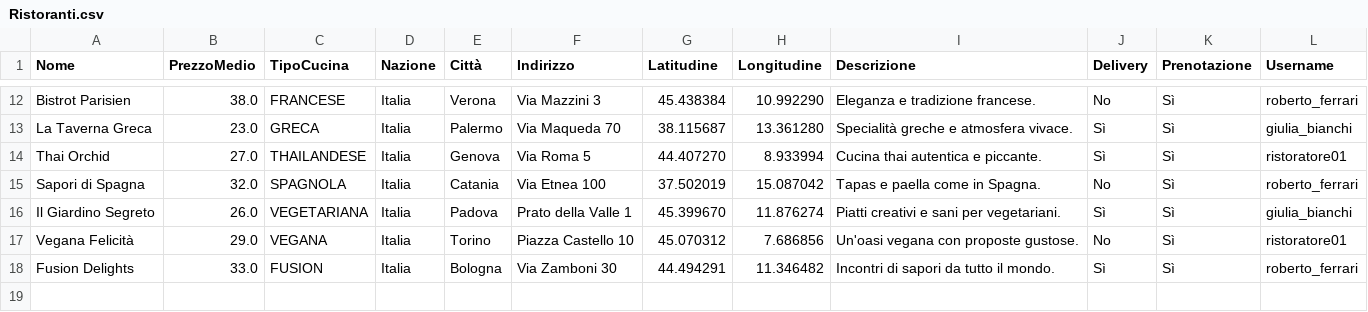
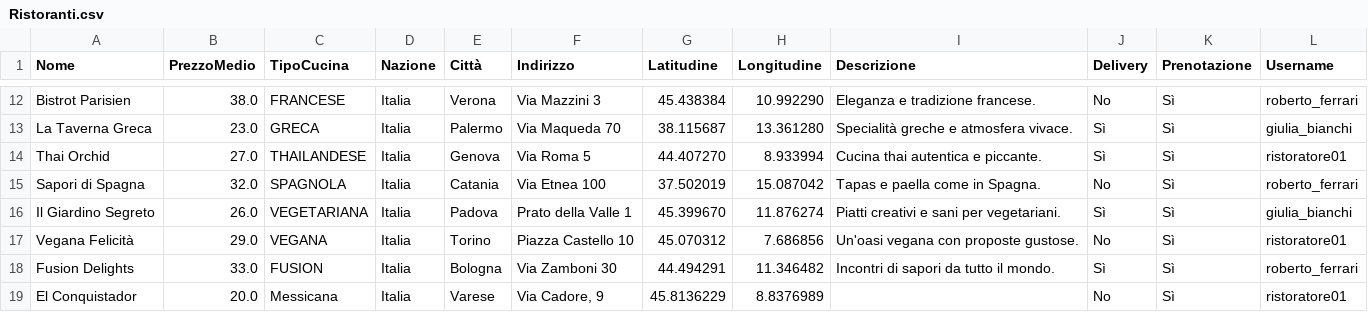
Before and after one commit to AmStanDem/TheKnife, a CSV file: data/Ristoranti.csv, drawn as a sheet; only a part is shown, gaps mark what is left out.

```diff
--- a/data/Ristoranti.csv
+++ b/data/Ristoranti.csv
@@ -18 +18,2 @@
 "Fusion Delights","33.0","FUSION","Italia","Bologna","Via Zamboni 30","44.494291","11.346482","Incontri di sapori da tutto il mondo.","Sì","Sì","roberto_ferrari"
+"El Conquistador","20.0","Messicana","Italia","Varese","Via Cadore, 9","45.8136229","8.8376989","","No","Sì","ristoratore01"
```
Also changed, not shown: data/Recensioni.csv, 18 other files.
